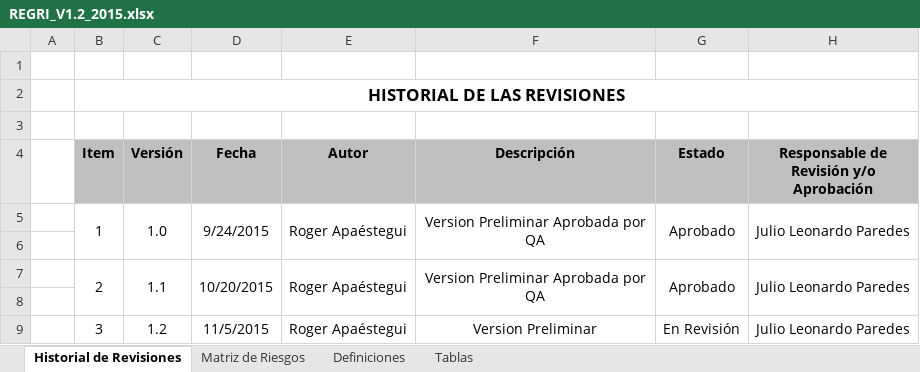
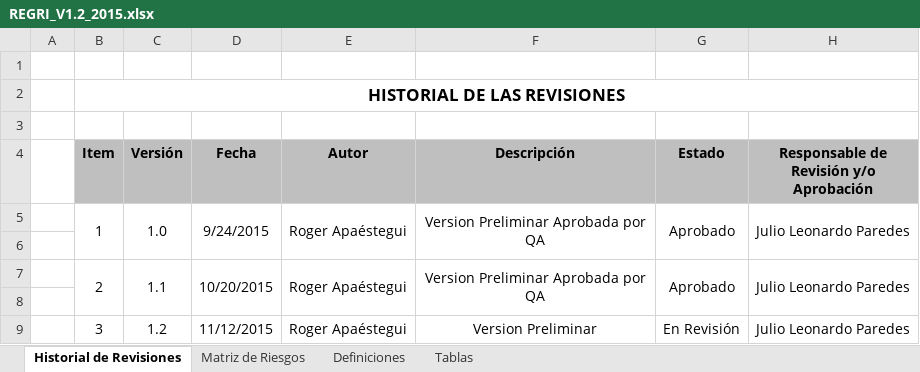
Before and after one commit to lowrider80/UTP-GPS-ALARM, an Excel workbook: Area_de_Proceso-_PP-PMC/REGRI/REGRI_V1.2_2015.xlsx, sheet Historial de Revisiones, drawn as a sheet; values as stored, in another font and other column widths than the file's, no borders; the diff names each change by its address in the sheet, - before the commit and + after, or states it on an @@ line.

```diff
--- a/Area_de_Proceso-_PP-PMC/REGRI/REGRI_V1.2_2015.xlsx (sheet Historial de Revisiones)
+++ b/Area_de_Proceso-_PP-PMC/REGRI/REGRI_V1.2_2015.xlsx (sheet Historial de Revisiones)
-D9 (Fecha): 11/5/2015
+D9 (Fecha): 11/12/2015
```
Also changed, not shown: sheet Matriz de Riesgos.
